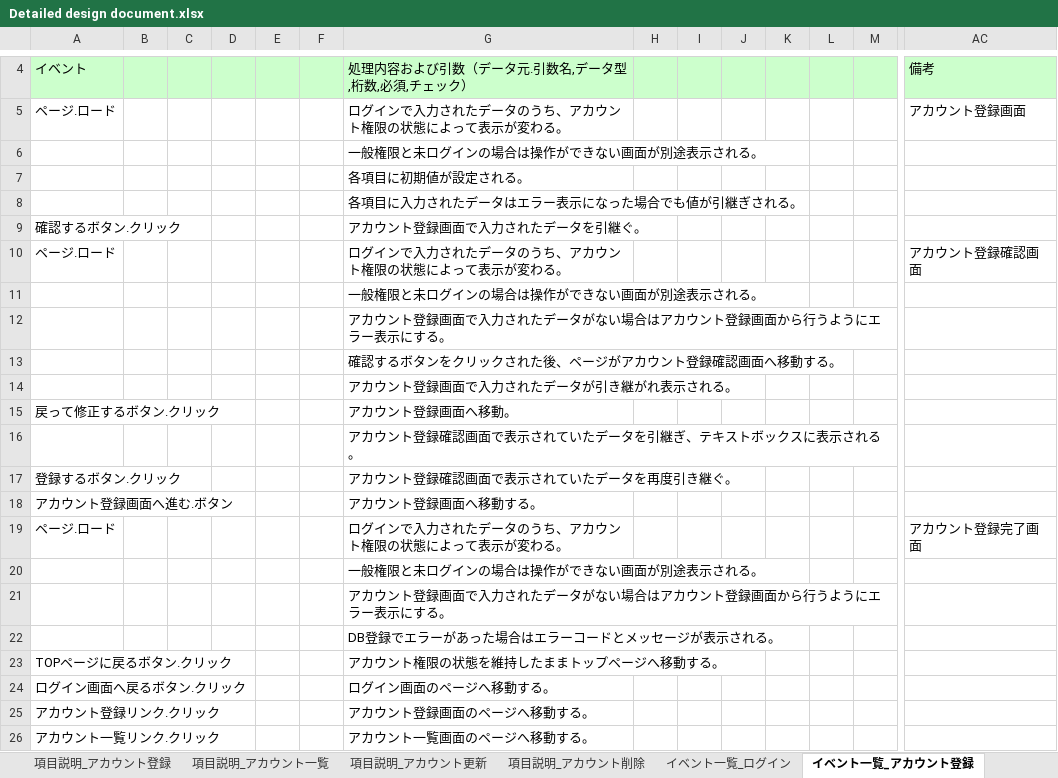
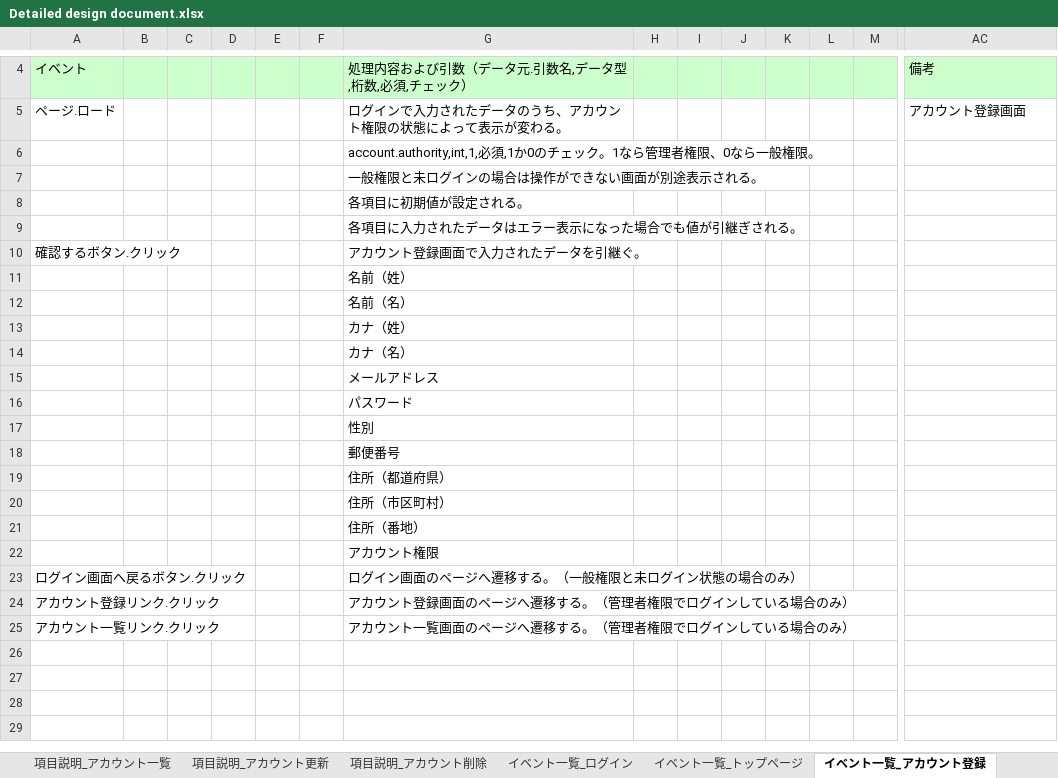
Before and after one commit to test-saitomini/7-Programming-exercises, an Excel workbook: Detailed design document.xlsx, sheet イベント一覧_アカウント登録, drawn as a sheet; only a part is shown, gaps mark what is left out; values as stored, in another font and other column widths than the file's, no borders; removed rows and columns are numbered as before the commit, all else as after; rows hold the shown columns only; the diff names each change by its address in the sheet, - before the commit and + after, or states it on an @@ line.

```diff
--- a/Detailed design document.xlsx (sheet イベント一覧_アカウント登録)
+++ b/Detailed design document.xlsx (sheet イベント一覧_アカウント登録)
+sheet tab: イベント一覧_トップページ
+row 6:  |  |  |  |  |  | account.authority,int,1,必須,1か0のチェック。1なら管理者権限、0なら一般権限。
-row 10: ページ.ロード |  |  |  |  |  | ログインで入力されたデータのうち、アカウント権限の状態によって表示が変わる。 |  |  |  |  |  |  | アカウント登録確認画面
-G11: 一般権限と未ログインの場合は操作ができない画面が別途表示される。
+G11: 名前（姓）
-G12: アカウント登録画面で入力されたデータがない場合はアカウント登録画面から行うようにエラー表示にする。
+G12: 名前（名）
-G13: 確認するボタンをクリックされた後、ページがアカウント登録確認画面へ移動する。
+G13: カナ（姓）
-G14: アカウント登録画面で入力されたデータが引き継がれ表示される。
+G14: カナ（名）
-row 15: 戻って修正するボタン.クリック |  |  |  |  |  | アカウント登録画面へ移動。
-G15: アカウント登録確認画面で表示されていたデータを引継ぎ、テキストボックスに表示される。
+G15: メールアドレス
-row 17: 登録するボタン.クリック |  |  |  |  |  | アカウント登録確認画面で表示されていたデータを再度引き継ぐ。
-row 18: アカウント登録画面へ進む.ボタン |  |  |  |  |  | アカウント登録画面へ移動する。
-row 19: ページ.ロード |  |  |  |  |  | ログインで入力されたデータのうち、アカウント権限の状態によって表示が変わる。 |  |  |  |  |  |  | アカウント登録完了画面
-G16: 一般権限と未ログインの場合は操作ができない画面が別途表示される。
+G16: パスワード
-G17: アカウント登録画面で入力されたデータがない場合はアカウント登録画面から行うようにエラー表示にする。
+G17: 性別
-G18: DB登録でエラーがあった場合はエラーコードとメッセージが表示される。
+G18: 郵便番号
-row 23: TOPページに戻るボタン.クリック |  |  |  |  |  | アカウント権限の状態を維持したままトップページへ移動する。
+row 19:  |  |  |  |  |  | 住所（都道府県）
+row 20:  |  |  |  |  |  | 住所（市区町村）
+row 21:  |  |  |  |  |  | 住所（番地）
+row 22:  |  |  |  |  |  | アカウント権限
-G23: ログイン画面のページへ移動する。
+G23: ログイン画面のページへ遷移する。（一般権限と未ログイン状態の場合のみ）
-G24: アカウント登録画面のページへ移動する。
+G24: アカウント登録画面のページへ遷移する。（管理者権限でログインしている場合のみ）
-G25: アカウント一覧画面のページへ移動する。
+G25: アカウント一覧画面のページへ遷移する。（管理者権限でログインしている場合のみ）
```
Also changed, not shown: sheet イベント一覧_アカウント削除, sheet イベント一覧_アカウント更新, sheet イベント一覧_ログイン, sheet 更新仕様書_アカウント更新, sheet 更新仕様書_アカウント登録, sheet 項目説明_アカウント登録, 4 more sheets, other sheet tabs, charts or pictures.
